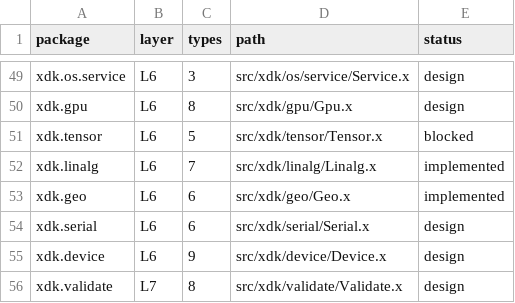
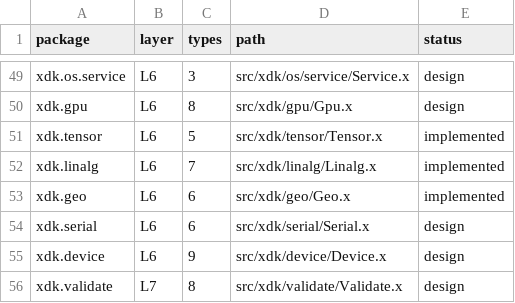
Before and after one commit to xnull-clang/xnull, a TSV file: src/xdk/xdk2-packages.tsv, drawn as a sheet; only a part is shown, gaps mark what is left out.

Commit message:
test(xdk): add geo projection fallback evidence and tensor status

```diff
--- a/src/xdk/xdk2-packages.tsv
+++ b/src/xdk/xdk2-packages.tsv
@@ -50,3 +50,3 @@ xdk.os.service	L6	3	src/xdk/os/service/Service.x	design
 xdk.gpu	L6	8	src/xdk/gpu/Gpu.x	design
-xdk.tensor	L6	5	src/xdk/tensor/Tensor.x	blocked
+xdk.tensor	L6	5	src/xdk/tensor/Tensor.x	implemented
 xdk.linalg	L6	7	src/xdk/linalg/Linalg.x	implemented
```
Also changed, not shown: 2 other files.
